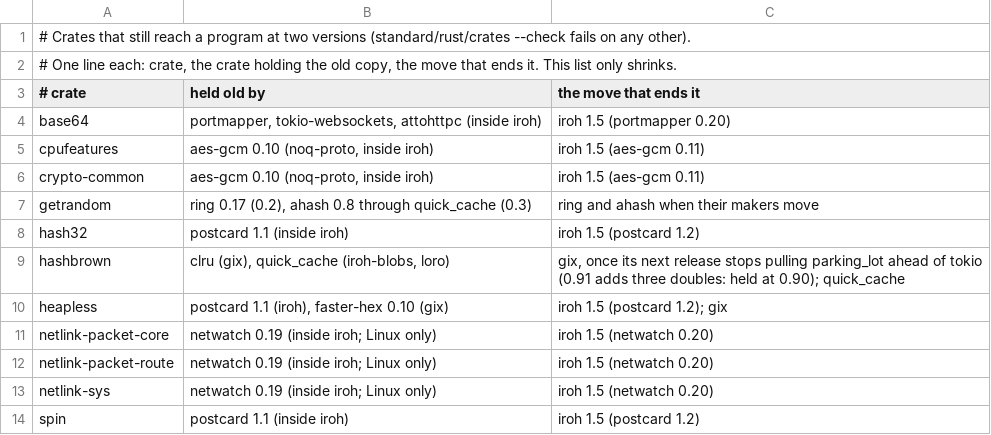
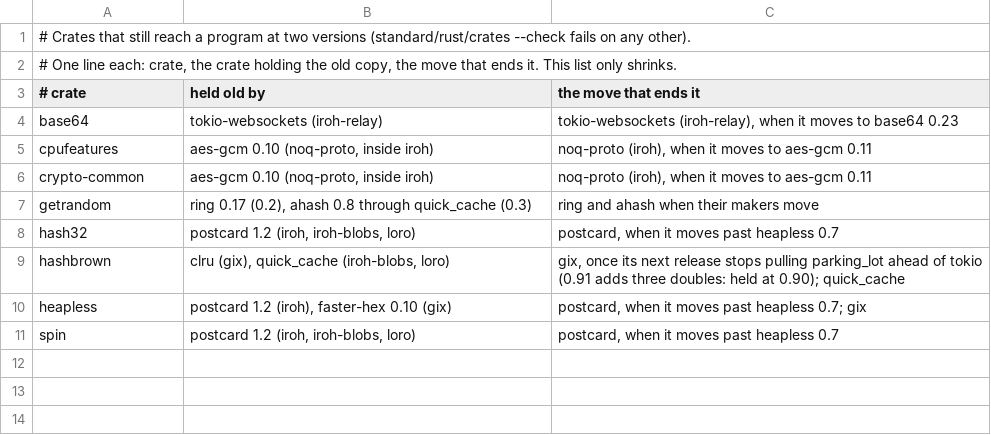
Before and after one commit to 4x4desk/4x4, a TSV file: standard/rust/allow.tsv, drawn as a sheet.

```diff
--- a/standard/rust/allow.tsv
+++ b/standard/rust/allow.tsv
@@ -3,12 +3,9 @@
 # crate	held old by	the move that ends it
-base64	portmapper, tokio-websockets, attohttpc (inside iroh)	iroh 1.5 (portmapper 0.20)
-cpufeatures	aes-gcm 0.10 (noq-proto, inside iroh)	iroh 1.5 (aes-gcm 0.11)
-crypto-common	aes-gcm 0.10 (noq-proto, inside iroh)	iroh 1.5 (aes-gcm 0.11)
+base64	tokio-websockets (iroh-relay)	tokio-websockets (iroh-relay), when it moves to base64 0.23
+cpufeatures	aes-gcm 0.10 (noq-proto, inside iroh)	noq-proto (iroh), when it moves to aes-gcm 0.11
+crypto-common	aes-gcm 0.10 (noq-proto, inside iroh)	noq-proto (iroh), when it moves to aes-gcm 0.11
 getrandom	ring 0.17 (0.2), ahash 0.8 through quick_cache (0.3)	ring and ahash when their makers move
-hash32	postcard 1.1 (inside iroh)	iroh 1.5 (postcard 1.2)
+hash32	postcard 1.2 (iroh, iroh-blobs, loro)	postcard, when it moves past heapless 0.7
 hashbrown	clru (gix), quick_cache (iroh-blobs, loro)	gix, once its next release stops pulling parking_lot ahead of tokio (0.91 adds three doubles: held at 0.90); quick_cache
-heapless	postcard 1.1 (iroh), faster-hex 0.10 (gix)	iroh 1.5 (postcard 1.2); gix
-netlink-packet-core	netwatch 0.19 (inside iroh; Linux only)	iroh 1.5 (netwatch 0.20)
-netlink-packet-route	netwatch 0.19 (inside iroh; Linux only)	iroh 1.5 (netwatch 0.20)
-netlink-sys	netwatch 0.19 (inside iroh; Linux only)	iroh 1.5 (netwatch 0.20)
-spin	postcard 1.1 (inside iroh)	iroh 1.5 (postcard 1.2)
+heapless	postcard 1.2 (iroh), faster-hex 0.10 (gix)	postcard, when it moves past heapless 0.7; gix
+spin	postcard 1.2 (iroh, iroh-blobs, loro)	postcard, when it moves past heapless 0.7
```
Also changed, not shown: standard/rust/crates.tsv.
